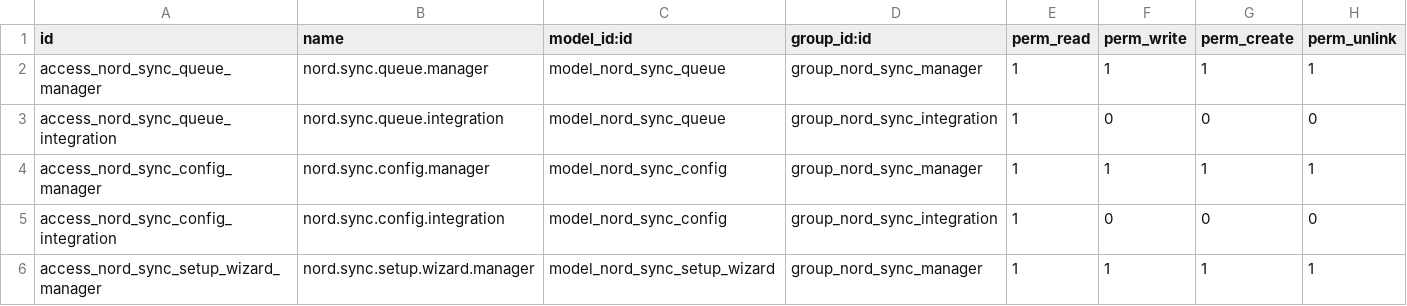
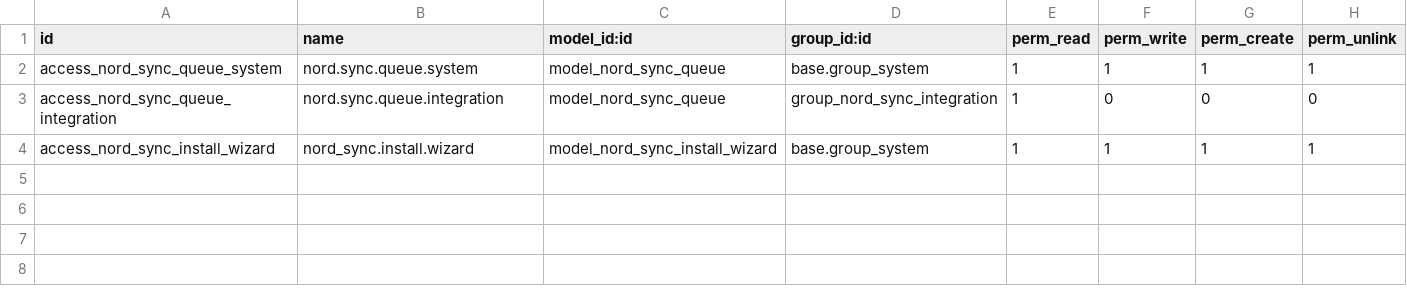
Before and after one commit to arxi-team/nordwire, a CSV file: nord_sync/security/ir.model.access.csv, drawn as a sheet.

Commit message:
[UPDATE] feat: nord_sync

```diff
--- a/nord_sync/security/ir.model.access.csv
+++ b/nord_sync/security/ir.model.access.csv
@@ -1,6 +1,4 @@
 id,name,model_id:id,group_id:id,perm_read,perm_write,perm_create,perm_unlink
-access_nord_sync_queue_manager,nord.sync.queue.manager,model_nord_sync_queue,group_nord_sync_manager,1,1,1,1
+access_nord_sync_queue_system,nord.sync.queue.system,model_nord_sync_queue,base.group_system,1,1,1,1
 access_nord_sync_queue_integration,nord.sync.queue.integration,model_nord_sync_queue,group_nord_sync_integration,1,0,0,0
-access_nord_sync_config_manager,nord.sync.config.manager,model_nord_sync_config,group_nord_sync_manager,1,1,1,1
-access_nord_sync_config_integration,nord.sync.config.integration,model_nord_sync_config,group_nord_sync_integration,1,0,0,0
-access_nord_sync_setup_wizard_manager,nord.sync.setup.wizard.manager,model_nord_sync_setup_wizard,group_nord_sync_manager,1,1,1,1
+access_nord_sync_install_wizard,nord_sync.install.wizard,model_nord_sync_install_wizard,base.group_system,1,1,1,1
```
Also changed, not shown: 38 other files.
